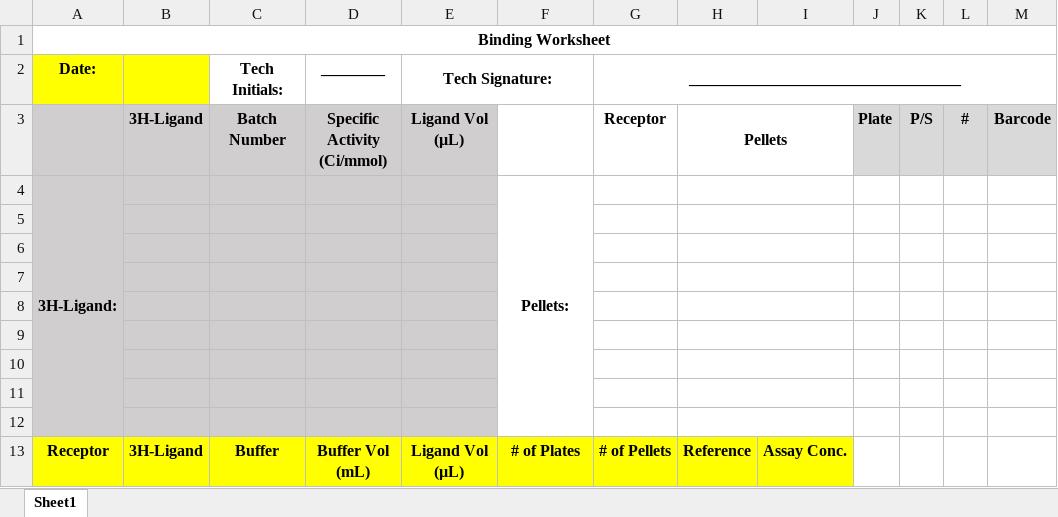
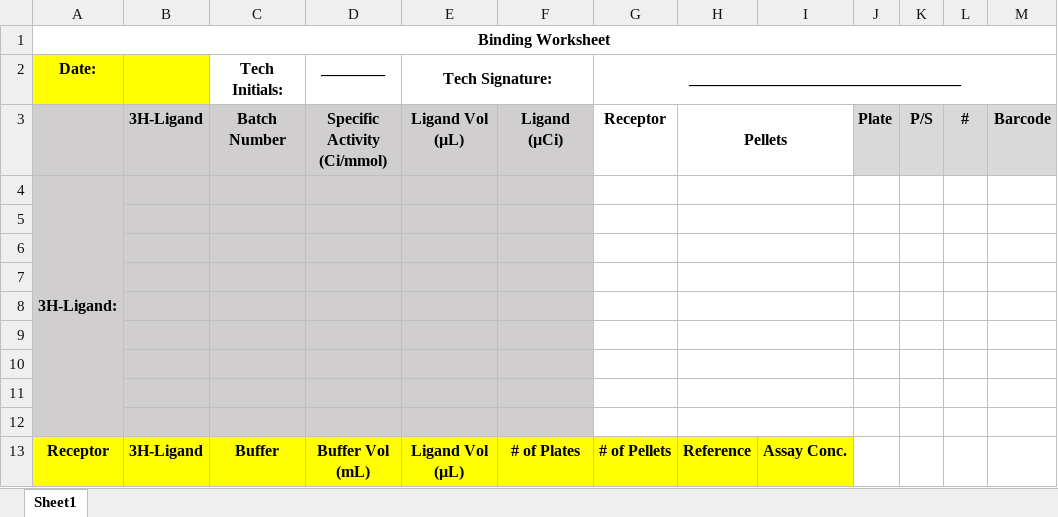
Before and after one commit to Talia-Albert1/PDSP, an Excel workbook: Python_Scripts/Daily_Radioactivity/data_files/Binding_Printout_Template.xlsx, sheet Sheet1, drawn as a sheet; values as stored, in another font and other column widths than the file's, no borders; conditional formats not drawn; the diff names each change by its address in the sheet, - before the commit and + after, or states it on an @@ line.

Commit message:
Created Radioactive Disposal Log
Created a radioactive disposal log, which will be populated with the ligand summary data (3H-Ligand, uCi used, and the 80% 20% for sink disposal and dry waste respectively)

Also updated the binding printout sheet to include the uCi used on the day, for instances when the uCi/uL ratio is not equal to 1

```diff
--- a/Python_Scripts/Daily_Radioactivity/data_files/Binding_Printout_Template.xlsx (sheet Sheet1)
+++ b/Python_Scripts/Daily_Radioactivity/data_files/Binding_Printout_Template.xlsx (sheet Sheet1)
-F3: (empty)
+F3: Ligand (µCi)
-F3:F12 fill: none
+F3:F12 fill: #D0CECE
-F4: Pellets:
+F4: (empty)
-F4:F12 merged
```
Also changed, not shown: 3 other files.
